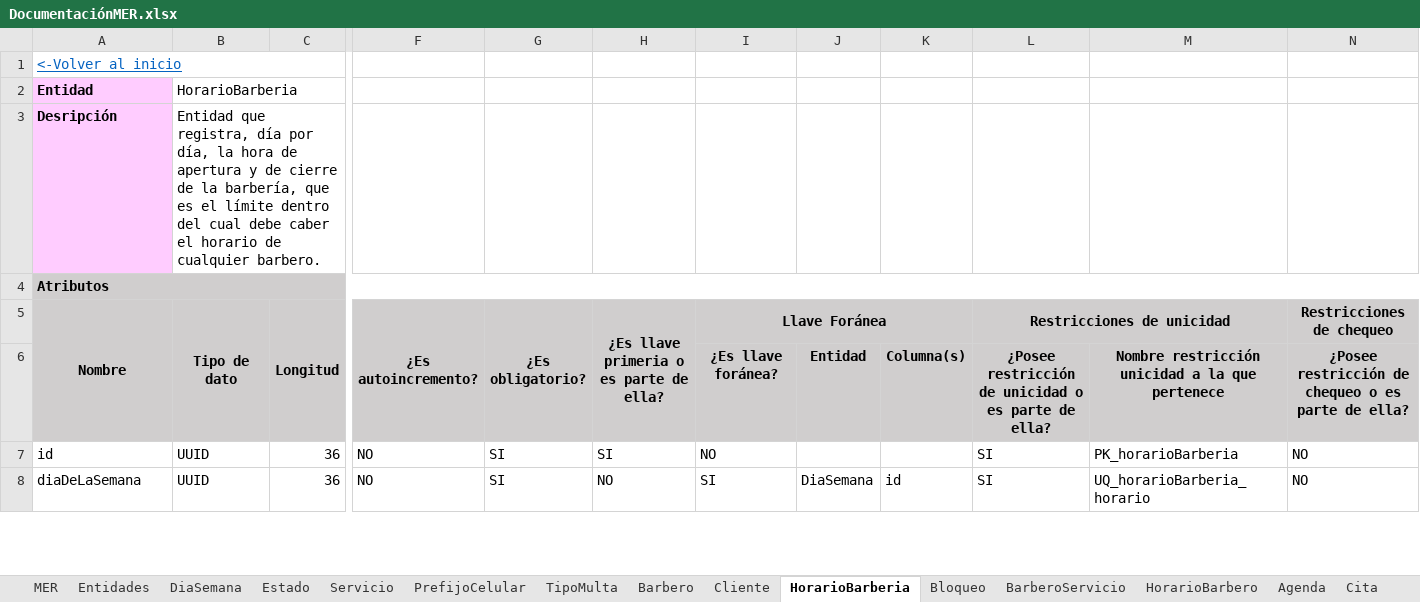
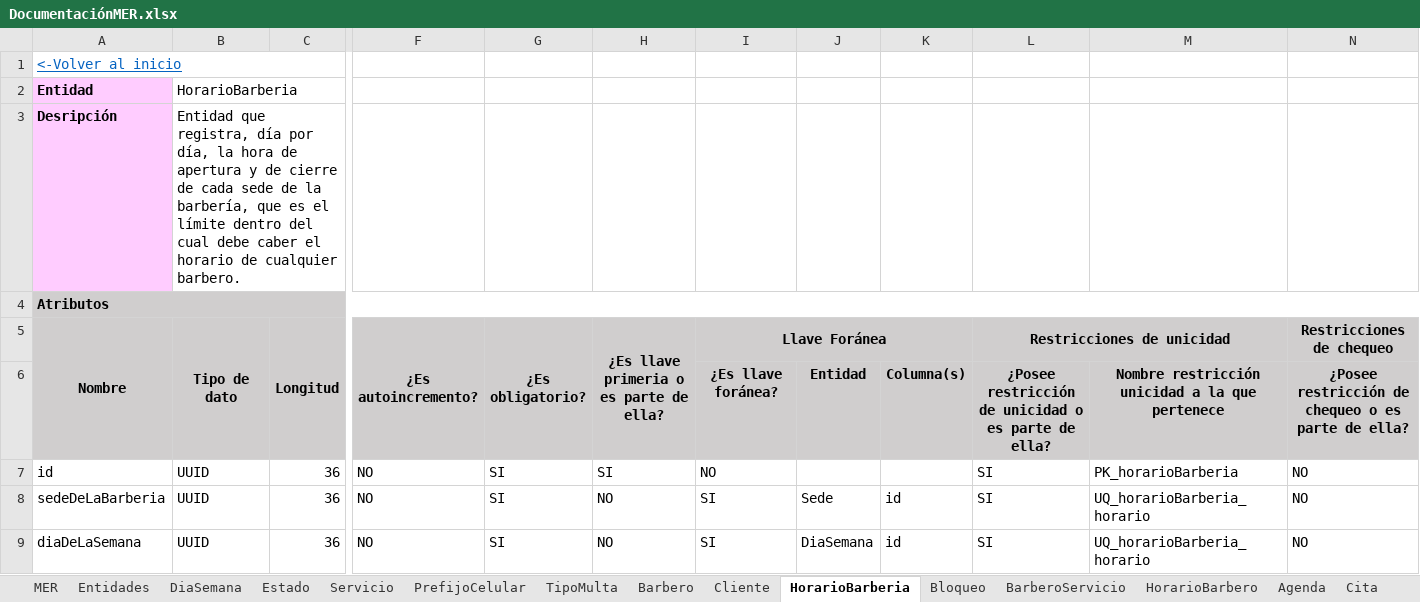
Before and after one commit to Leandro-Gomez-12345/Proyecto-extra-clase-DOO, an Excel workbook: DocumentaciónMER.xlsx, sheet HorarioBarberia, drawn as a sheet; only a part is shown, gaps mark what is left out; values as stored, in another font and other column widths than the file's, no borders; rows hold the shown columns only; the diff covers the shown part only; the diff names each change by its address in the sheet, - before the commit and + after, or states it on an @@ line.

Commit message:
Se cambio la documentacion para que sea para muchas barberias y muchas sedes

```diff
--- a/DocumentaciónMER.xlsx (sheet HorarioBarberia)
+++ b/DocumentaciónMER.xlsx (sheet HorarioBarberia)
-B3 (Tipo de dato): …cierre de la barbería,…
+B3 (Tipo de dato): …cierre de cada sede de la barbería,…
+row 8: sedeDeLaBarberia | UUID | 36 | NO | SI | NO | SI | Sede | id | SI | UQ_horarioBarberia_horario | NO
```
Also changed, not shown: 5 edited cells elsewhere in this sheet, sheet Cita, sheet Barbero, sheet Cliente, sheet Servicio, sheet Entidades, sheet BarberoServicio, 1 more sheet, other sheet tabs, charts or pictures, ModeloDominioEnriquecidoBarberia_2.xlsx, 1 other file.
